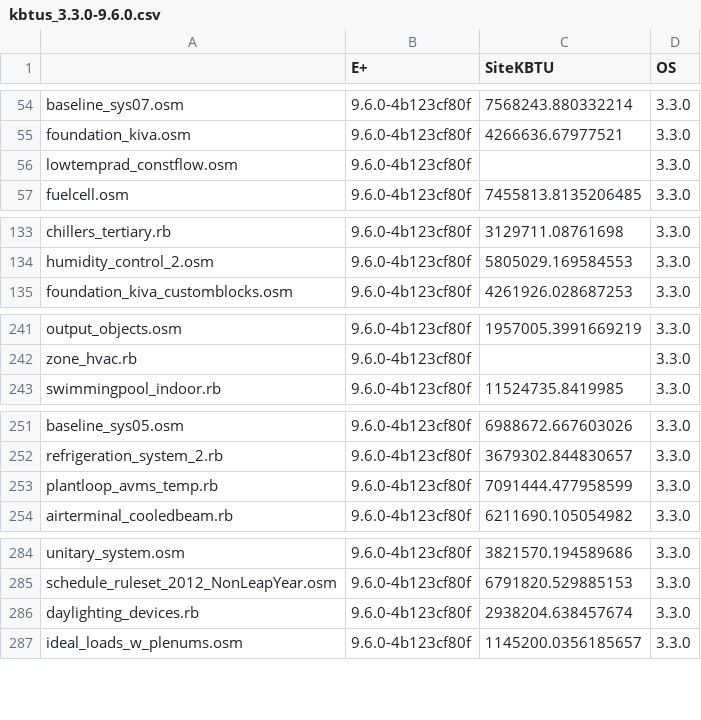
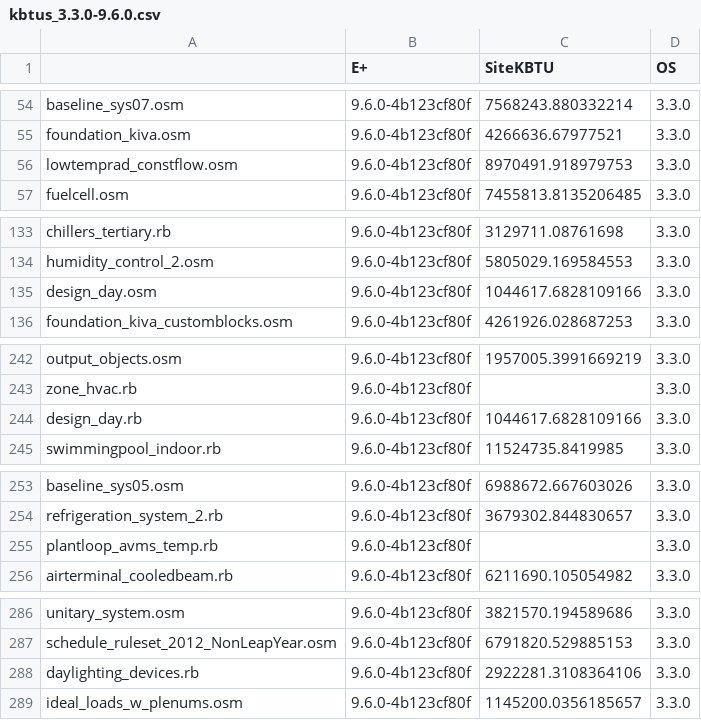
Before and after one commit to NREL/OpenStudio-resources, a CSV file: update_eplus_compare/kbtus_3.3.0-9.6.0.csv, drawn as a sheet; only a part is shown, gaps mark what is left out.

```diff
--- a/update_eplus_compare/kbtus_3.3.0-9.6.0.csv
+++ b/update_eplus_compare/kbtus_3.3.0-9.6.0.csv
@@ -55,3 +55,3 @@ baseline_sys07.osm,9.6.0-4b123cf80f,7568243.880332214,3.3.0
 foundation_kiva.osm,9.6.0-4b123cf80f,4266636.67977521,3.3.0
-lowtemprad_constflow.osm,9.6.0-4b123cf80f,,3.3.0
+lowtemprad_constflow.osm,9.6.0-4b123cf80f,8970491.918979753,3.3.0
 fuelcell.osm,9.6.0-4b123cf80f,7455813.8135206485,3.3.0
@@ -134,2 +134,3 @@ chillers_tertiary.rb,9.6.0-4b123cf80f,3129711.08761698,3.3.0
 humidity_control_2.osm,9.6.0-4b123cf80f,5805029.169584553,3.3.0
+design_day.osm,9.6.0-4b123cf80f,1044617.6828109166,3.3.0
 foundation_kiva_customblocks.osm,9.6.0-4b123cf80f,4261926.028687253,3.3.0
@@ -242,2 +243,3 @@ output_objects.osm,9.6.0-4b123cf80f,1957005.3991669219,3.3.0
 zone_hvac.rb,9.6.0-4b123cf80f,,3.3.0
+design_day.rb,9.6.0-4b123cf80f,1044617.6828109166,3.3.0
 swimmingpool_indoor.rb,9.6.0-4b123cf80f,11524735.8419985,3.3.0
@@ -252,3 +254,3 @@ baseline_sys05.osm,9.6.0-4b123cf80f,6988672.667603026,3.3.0
 refrigeration_system_2.rb,9.6.0-4b123cf80f,3679302.844830657,3.3.0
-plantloop_avms_temp.rb,9.6.0-4b123cf80f,7091444.477958599,3.3.0
+plantloop_avms_temp.rb,9.6.0-4b123cf80f,,3.3.0
 airterminal_cooledbeam.rb,9.6.0-4b123cf80f,6211690.105054982,3.3.0
@@ -285,3 +287,3 @@ unitary_system.osm,9.6.0-4b123cf80f,3821570.194589686,3.3.0
 schedule_ruleset_2012_NonLeapYear.osm,9.6.0-4b123cf80f,6791820.529885153,3.3.0
-daylighting_devices.rb,9.6.0-4b123cf80f,2938204.638457674,3.3.0
+daylighting_devices.rb,9.6.0-4b123cf80f,2922281.3108364106,3.3.0
 ideal_loads_w_plenums.osm,9.6.0-4b123cf80f,1145200.0356185657,3.3.0
```
Also changed, not shown: 6 other files.
